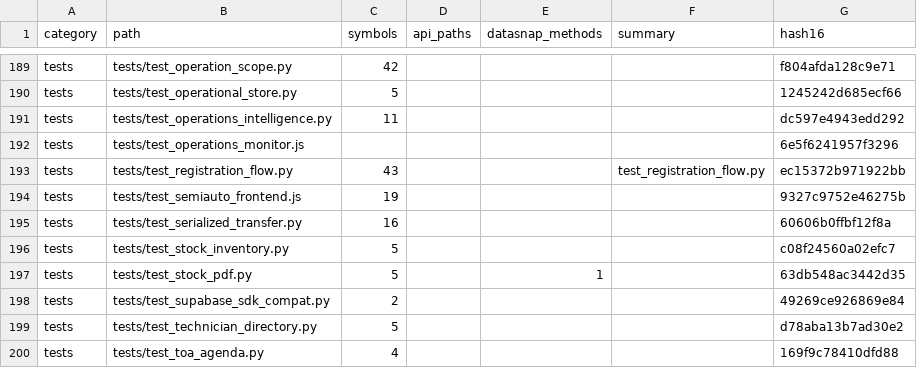
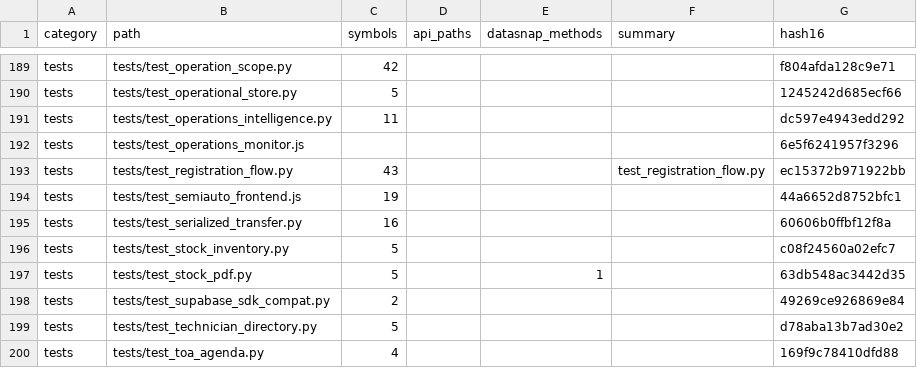
Before and after one commit to clarotechnet/dominium, a TSV file: .dominium/file-index.tsv, drawn as a sheet; only a part is shown, gaps mark what is left out.

```diff
--- a/.dominium/file-index.tsv
+++ b/.dominium/file-index.tsv
@@ -193,3 +193,3 @@ tests	tests/test_operations_monitor.js					6e5f6241957f3296
 tests	tests/test_registration_flow.py	43			test_registration_flow.py	ec15372b971922bb
-tests	tests/test_semiauto_frontend.js	19				9327c9752e46275b
+tests	tests/test_semiauto_frontend.js	19				44a6652d8752bfc1
 tests	tests/test_serialized_transfer.py	16				60606b0ffbf12f8a
```
Also changed, not shown: 4 other files.
